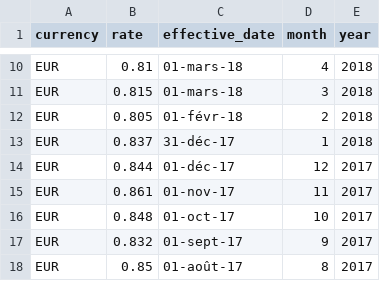
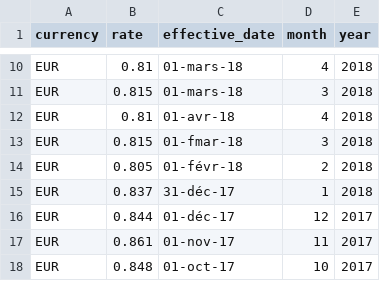
Before and after one commit to tquiviger/market-monitor, a CSV file: conf/un_rates.csv, drawn as a sheet; only a part is shown, gaps mark what is left out; the shorter side is filled out with more unchanged rows; the diff names each change by its address in the sheet, - before the commit and + after, or states it on an @@ line.

Commit message:
Updating UN rates for March and April

```diff
--- a/conf/un_rates.csv
+++ b/conf/un_rates.csv
+row 12: EUR | 0.81 | 01-avr-18 | 4 | 2018
+row 13: EUR | 0.815 | 01-fmar-18 | 3 | 2018
```
